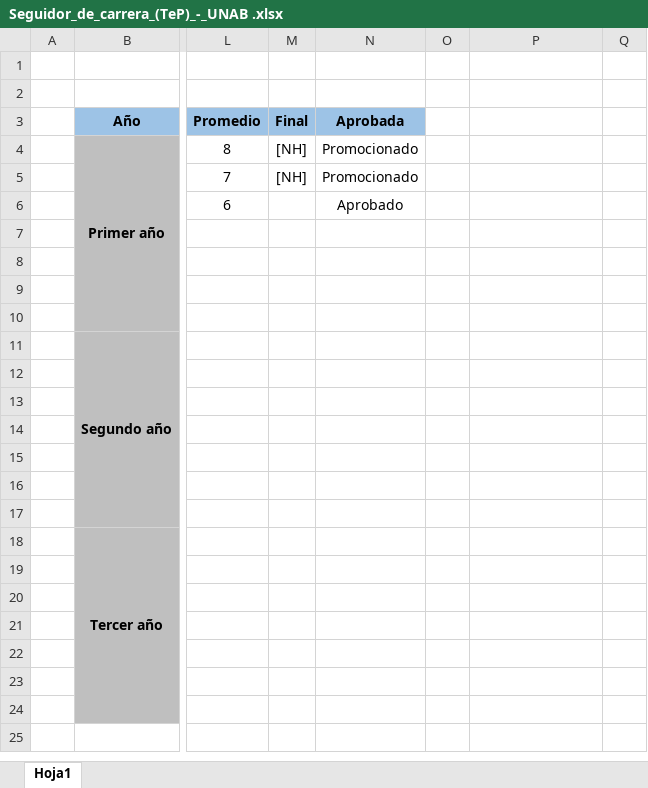
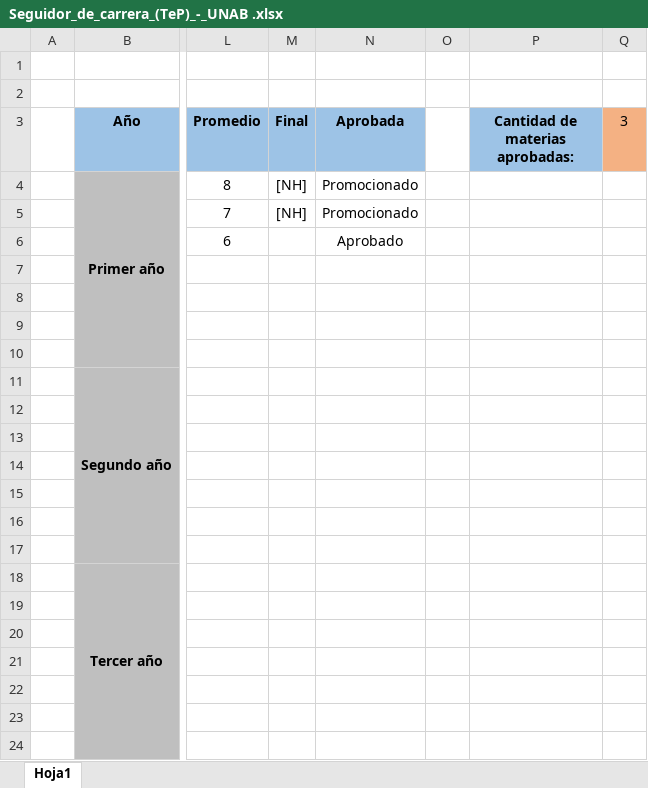
Before and after one commit to Ramzlas/UNAB, an Excel workbook: Seguimiento_academico_-_Tecnicatura_en_programación/Seguidor_de_carrera_(TeP)_-_UNAB .xlsx, sheet Hoja1, drawn as a sheet; only a part is shown, gaps mark what is left out; values as stored, in another font and other column widths than the file's, no borders; conditional formats not drawn; the diff names each change by its address in the sheet, - before the commit and + after, or states it on an @@ line.

Commit message:
Add files via upload

```diff
--- a/Seguimiento_academico_-_Tecnicatura_en_programación/Seguidor_de_carrera_(TeP)_-_UNAB .xlsx (sheet Hoja1)
+++ b/Seguimiento_academico_-_Tecnicatura_en_programación/Seguidor_de_carrera_(TeP)_-_UNAB .xlsx (sheet Hoja1)
-P3: (empty)
+P3: Cantidad de materias aprobadas:
-P3 fill: none
+P3 fill: #9DC3E6
-Q3: (empty)
+Q3: 3
-Q3 fill: none
+Q3 fill: #F4B183
```
